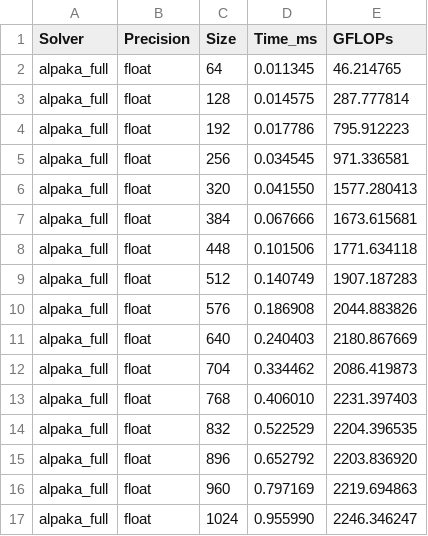
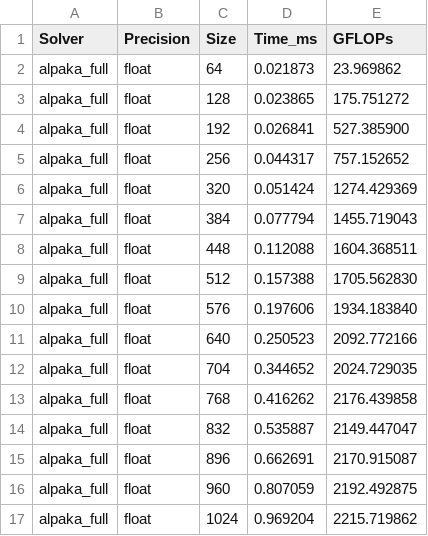
Before and after one commit to Oleg-Nedina/AlpaScalata, a CSV file: data/results/alpaka_naive_float_gpu.csv, drawn as a sheet; only a part is shown; the diff covers the shown part only.

Commit message:
data

```diff
--- a/data/results/alpaka_naive_float_gpu.csv
+++ b/data/results/alpaka_naive_float_gpu.csv
@@ -1,17 +1,17 @@
 Solver,Precision,Size,Time_ms,GFLOPs
-alpaka_full,float,64,0.011345,46.214765
-alpaka_full,float,128,0.014575,287.777814
-alpaka_full,float,192,0.017786,795.912223
-alpaka_full,float,256,0.034545,971.336581
-alpaka_full,float,320,0.041550,1577.280413
-alpaka_full,float,384,0.067666,1673.615681
-alpaka_full,float,448,0.101506,1771.634118
-alpaka_full,float,512,0.140749,1907.187283
-alpaka_full,float,576,0.186908,2044.883826
-alpaka_full,float,640,0.240403,2180.867669
-alpaka_full,float,704,0.334462,2086.419873
-alpaka_full,float,768,0.406010,2231.397403
-alpaka_full,float,832,0.522529,2204.396535
-alpaka_full,float,896,0.652792,2203.836920
-alpaka_full,float,960,0.797169,2219.694863
-alpaka_full,float,1024,0.955990,2246.346247
+alpaka_full,float,64,0.021873,23.969862
+alpaka_full,float,128,0.023865,175.751272
+alpaka_full,float,192,0.026841,527.385900
+alpaka_full,float,256,0.044317,757.152652
+alpaka_full,float,320,0.051424,1274.429369
+alpaka_full,float,384,0.077794,1455.719043
+alpaka_full,float,448,0.112088,1604.368511
+alpaka_full,float,512,0.157388,1705.562830
+alpaka_full,float,576,0.197606,1934.183840
+alpaka_full,float,640,0.250523,2092.772166
+alpaka_full,float,704,0.344652,2024.729035
+alpaka_full,float,768,0.416262,2176.439858
+alpaka_full,float,832,0.535887,2149.447047
+alpaka_full,float,896,0.662691,2170.915087
+alpaka_full,float,960,0.807059,2192.492875
+alpaka_full,float,1024,0.969204,2215.719862
```
Also changed, not shown: 96 edited cells elsewhere in this file, data/results/cuda_naive_float_gpu.csv, 13 other files.
